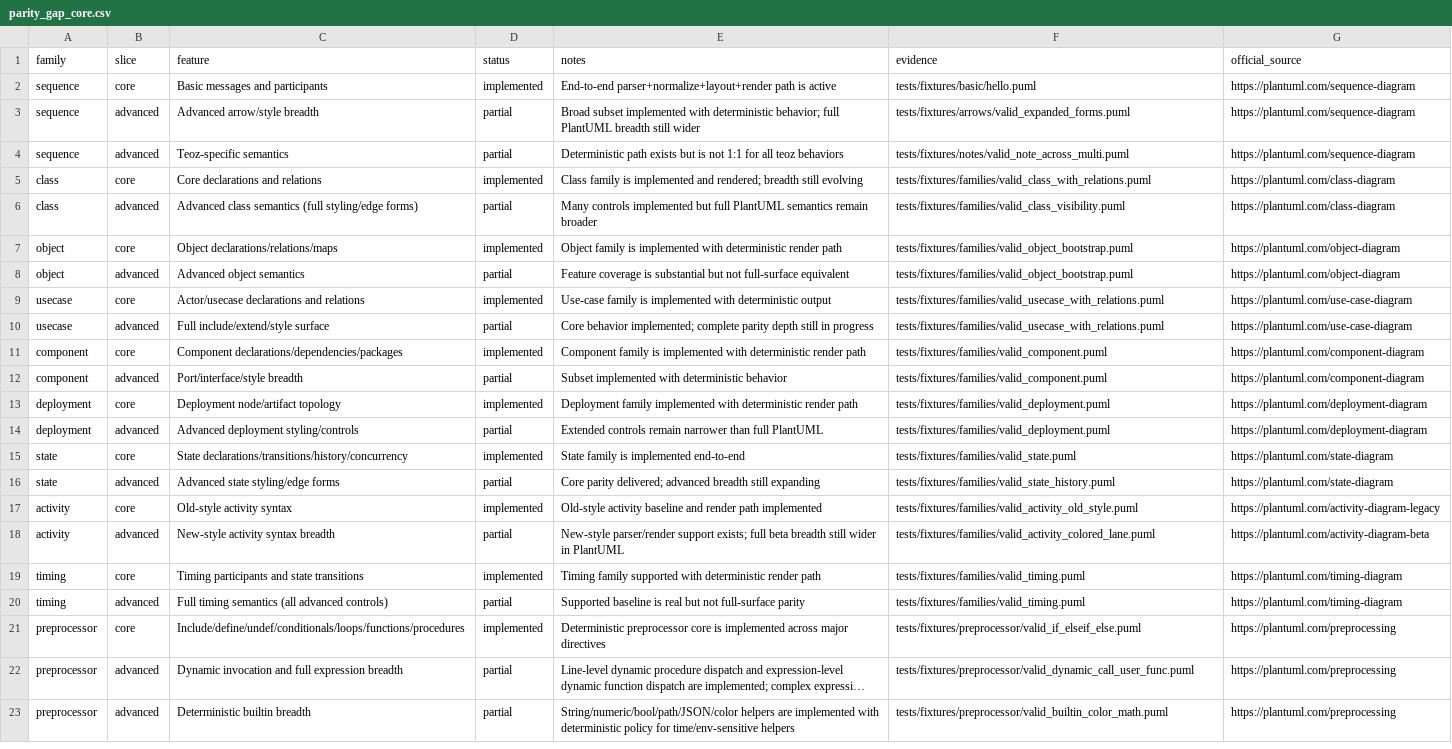
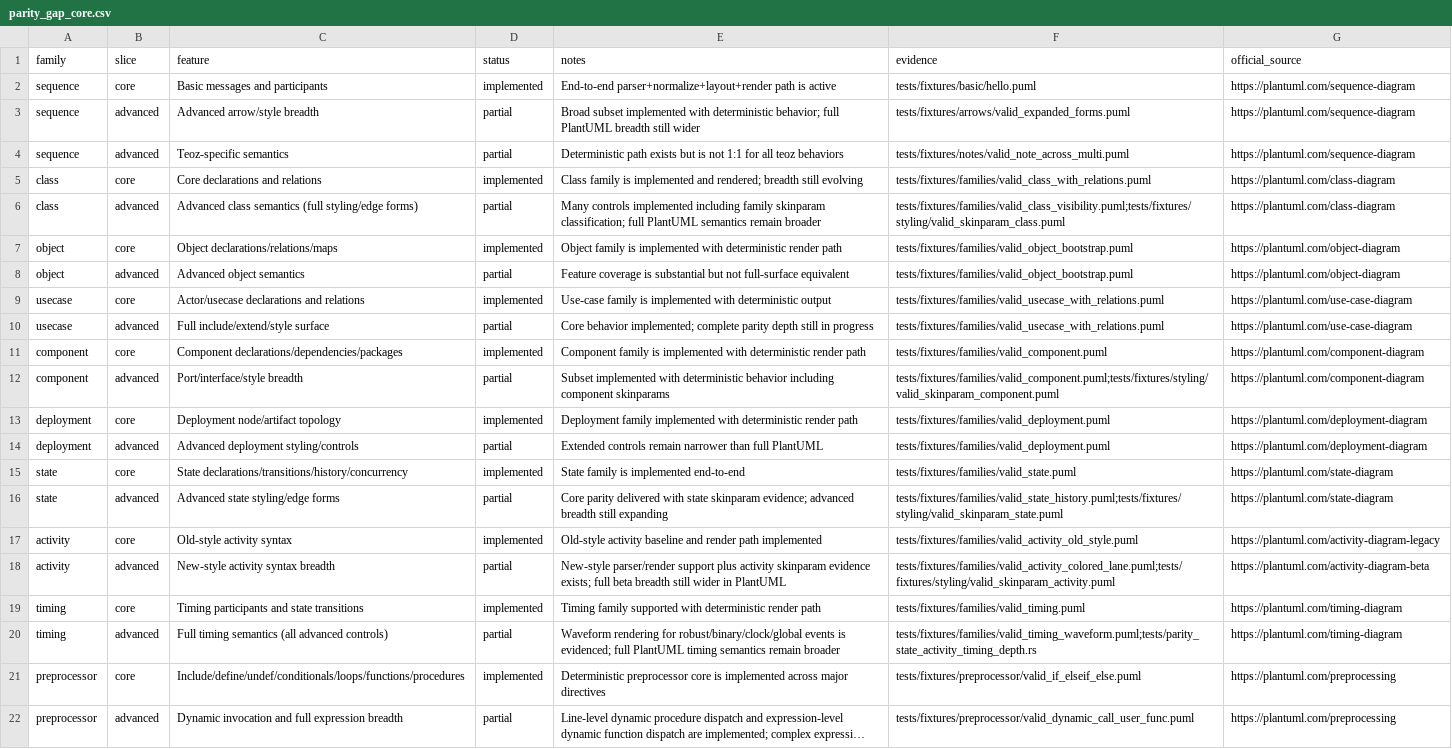
Before and after one commit to alliecatowo/puml, a CSV file: docs/audits/parity_gap_core.csv, drawn as a sheet; only a part is shown; the shorter side is filled out with more unchanged rows; long unchanged cells end in ….

Commit message:
docs: reconcile parity audit evidence

```diff
--- a/docs/audits/parity_gap_core.csv
+++ b/docs/audits/parity_gap_core.csv
@@ -5,3 +5,3 @@ sequence,advanced,Teoz-specific semantics,partial,Deterministic path exists but
 class,core,Core declarations and relations,implemented,Class family is implemented and rendered; breadth still evolving,tests/fixtures/families/valid_class_with_relations.puml,https://plantuml.com/class-diagram
-class,advanced,Advanced class semantics (full styling/edge forms),partial,Many controls implemented but full PlantUML semantics remain broader,tests/fixtures/families/valid_class_visibility.puml,https://plantuml.com/class-diagram
+class,advanced,Advanced class semantics (full styling/edge forms),partial,Many controls implemented including family skinparam classification; full PlantUML semantics remain broader,tests/fixtures/families/valid_class_visibility.puml;tests/fixtures/styling/valid_skinparam_class.puml,https://plantuml.com/class-diagram
 object,core,Object declarations/relations/maps,implemented,Object family is implemented with deterministic render path,tests/fixtures/families/valid_object_bootstrap.puml,https://plantuml.com/object-diagram
@@ -11,3 +11,3 @@ usecase,advanced,Full include/extend/style surface,partial,Core behavior impleme
 component,core,Component declarations/dependencies/packages,implemented,Component family is implemented with deterministic render path,tests/fixtures/families/valid_component.puml,https://plantuml.com/component-diagram
-component,advanced,Port/interface/style breadth,partial,Subset implemented with deterministic behavior,tests/fixtures/families/valid_component.puml,https://plantuml.com/component-diagram
+component,advanced,Port/interface/style breadth,partial,Subset implemented with deterministic behavior including component skinparams,tests/fixtures/families/valid_component.puml;tests/fixtures/styling/valid_skinparam_component.puml,https://plantuml.com/component-diagram
 deployment,core,Deployment node/artifact topology,implemented,Deployment family implemented with deterministic render path,tests/fixtures/families/valid_deployment.puml,https://plantuml.com/deployment-diagram
@@ -15,7 +15,7 @@ deployment,advanced,Advanced deployment styling/controls,partial,Extended contro
 state,core,State declarations/transitions/history/concurrency,implemented,State family is implemented end-to-end,tests/fixtures/families/valid_state.puml,https://plantuml.com/state-diagram
-state,advanced,Advanced state styling/edge forms,partial,Core parity delivered; advanced breadth still expanding,tests/fixtures/families/valid_state_history.puml,https://plantuml.com/state-diagram
+state,advanced,Advanced state styling/edge forms,partial,Core parity delivered with state skinparam evidence; advanced breadth still expanding,tests/fixtures/families/valid_state_history.puml;tests/fixtures/styling/valid_skinparam_state.puml,https://plantuml.com/state-diagram
 activity,core,Old-style activity syntax,implemented,Old-style activity baseline and render path implemented,tests/fixtures/families/valid_activity_old_style.puml,https://plantuml.com/activity-diagram-legacy
-activity,advanced,New-style activity syntax breadth,partial,New-style parser/render support exists; full beta breadth still wider in PlantUML,tests/fixtures/families/valid_activity_colored_lane.puml,https://plantuml.com/activity-diagram-beta
+activity,advanced,New-style activity syntax breadth,partial,New-style parser/render support plus activity skinparam evidence exists; full beta breadth still wider in PlantUML,tests/fixtures/families/valid_activity_colored_lane.puml;tests/fixtures/styling/valid_skinparam_activity.puml,https://plantuml.com/activity-diagram-beta
 timing,core,Timing participants and state transitions,implemented,Timing family supported with deterministic render path,tests/fixtures/families/valid_timing.puml,https://plantuml.com/timing-diagram
-timing,advanced,Full timing semantics (all advanced controls),partial,Supported baseline is real but not full-surface parity,tests/fixtures/families/valid_timing.puml,https://plantuml.com/timing-diagram
+timing,advanced,Full timing semantics (all advanced controls),partial,Waveform rendering for robust/binary/clock/global events is evidenced; full PlantUML timing semantics remain broader,tests/fixtures/families/valid_timing_waveform.puml;tests/parity_state_activity_timing_depth.rs,https://plantuml.com/timing-diagram
 preprocessor,core,Include/define/undef/conditionals/loops/functions/procedures,implemented,Deterministic preprocessor core is implemented across major directives,tests/fixtures/preprocessor/valid_if_elseif_else.puml,https://plantuml.com/preprocessing
```
Also changed, not shown: docs/audits/parity_gap_nonuml.csv, 1 other file.
